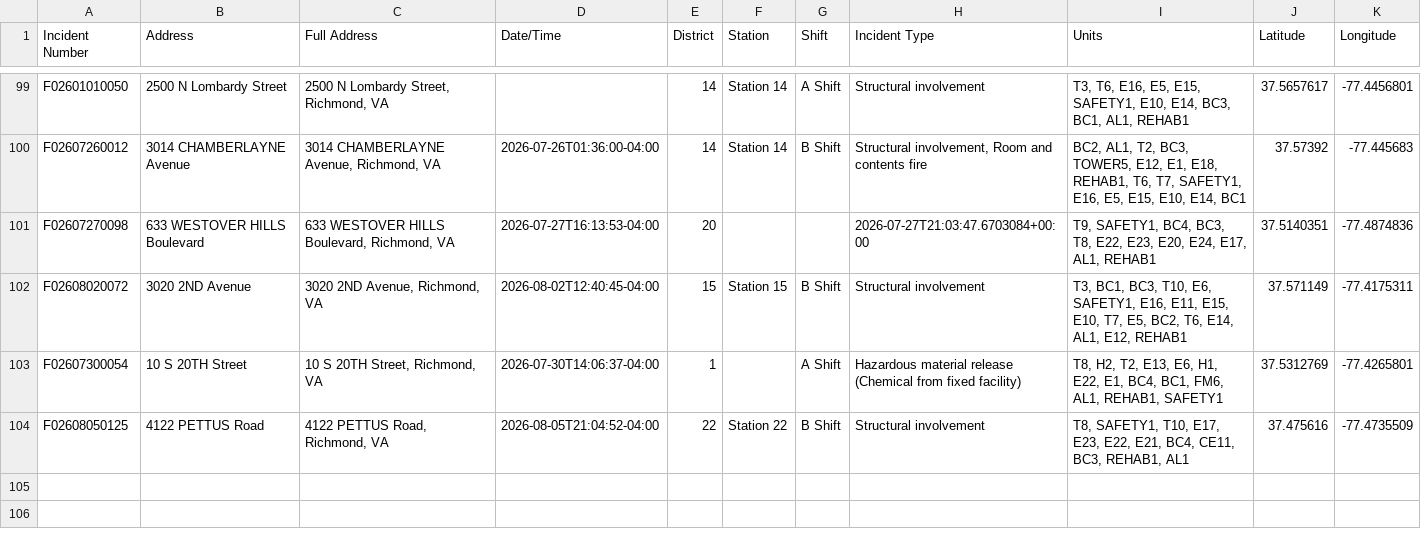
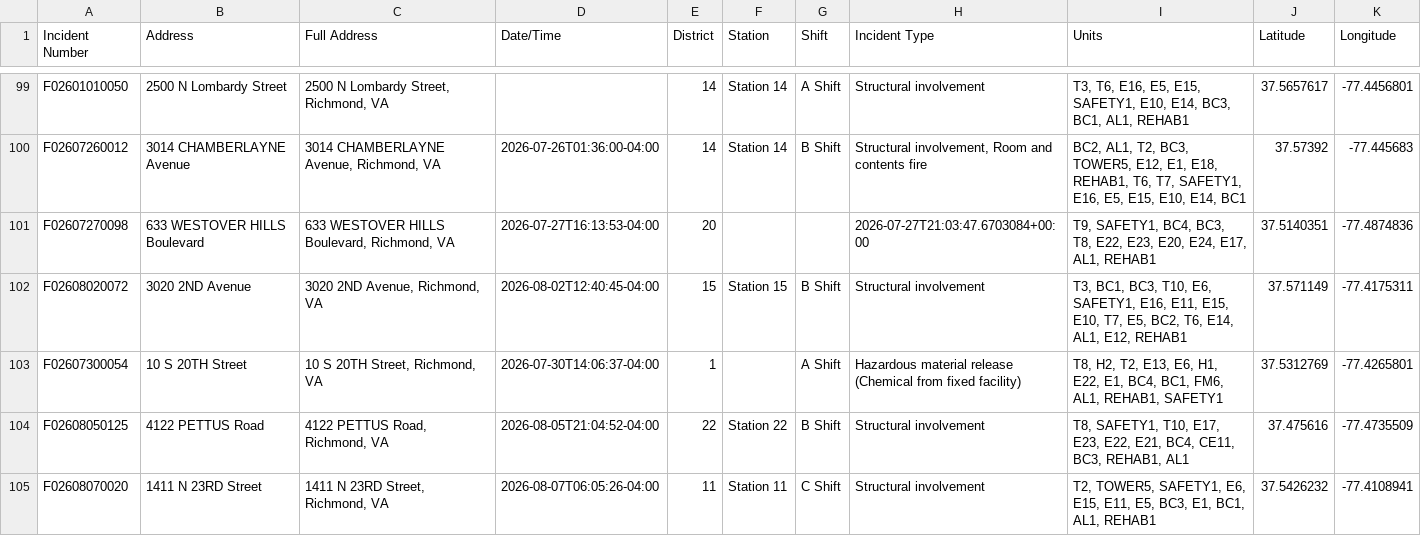
Before and after one commit to FireFerg/richmond-fire-analytics, a CSV file: data/geocoded_incidents.csv, drawn as a sheet; only a part is shown, gaps mark what is left out.

Commit message:
Update incident data

```diff
--- a/data/geocoded_incidents.csv
+++ b/data/geocoded_incidents.csv
@@ -104 +104,2 @@ F02607300054,10 S 20TH Street,"10 S 20TH Street, Richmond, VA",2026-07-30T14:06:
 F02608050125,4122 PETTUS Road,"4122 PETTUS Road, Richmond, VA",2026-08-05T21:04:52-04:00,22,Station 22,B Shift,Structural involvement,"T8, SAFETY1, T10, E17, E23, E22, E21, BC4, CE11, BC3, REHAB1, AL1",37.475616,-77.4735509
+F02608070020,1411 N 23RD Street,"1411 N 23RD Street, Richmond, VA",2026-08-07T06:05:26-04:00,11,Station 11,C Shift,Structural involvement,"T2, TOWER5, SAFETY1, E6, E15, E11, E5, BC3, E1, BC1, AL1, REHAB1",37.5426232,-77.4108941
```
Also changed, not shown: 1 other file.
